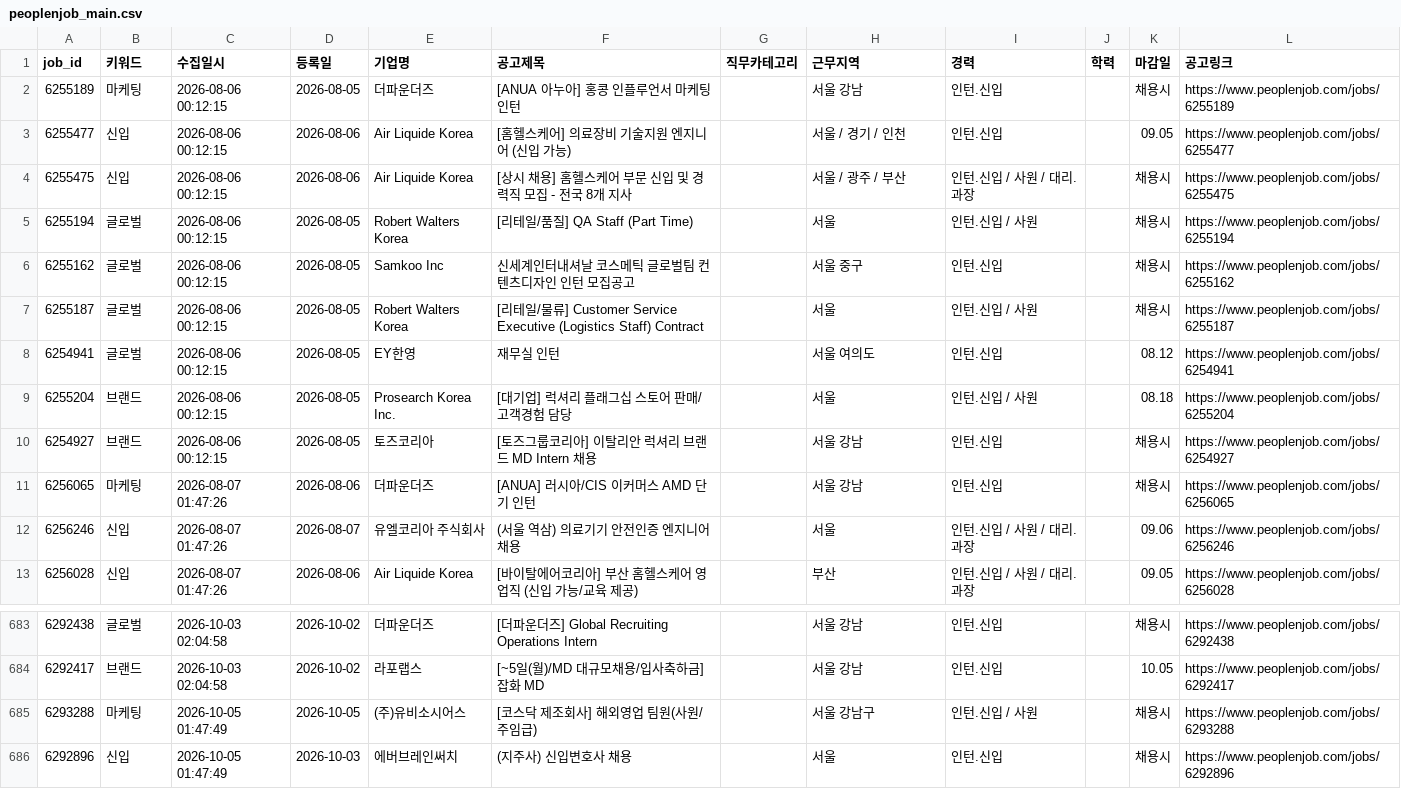
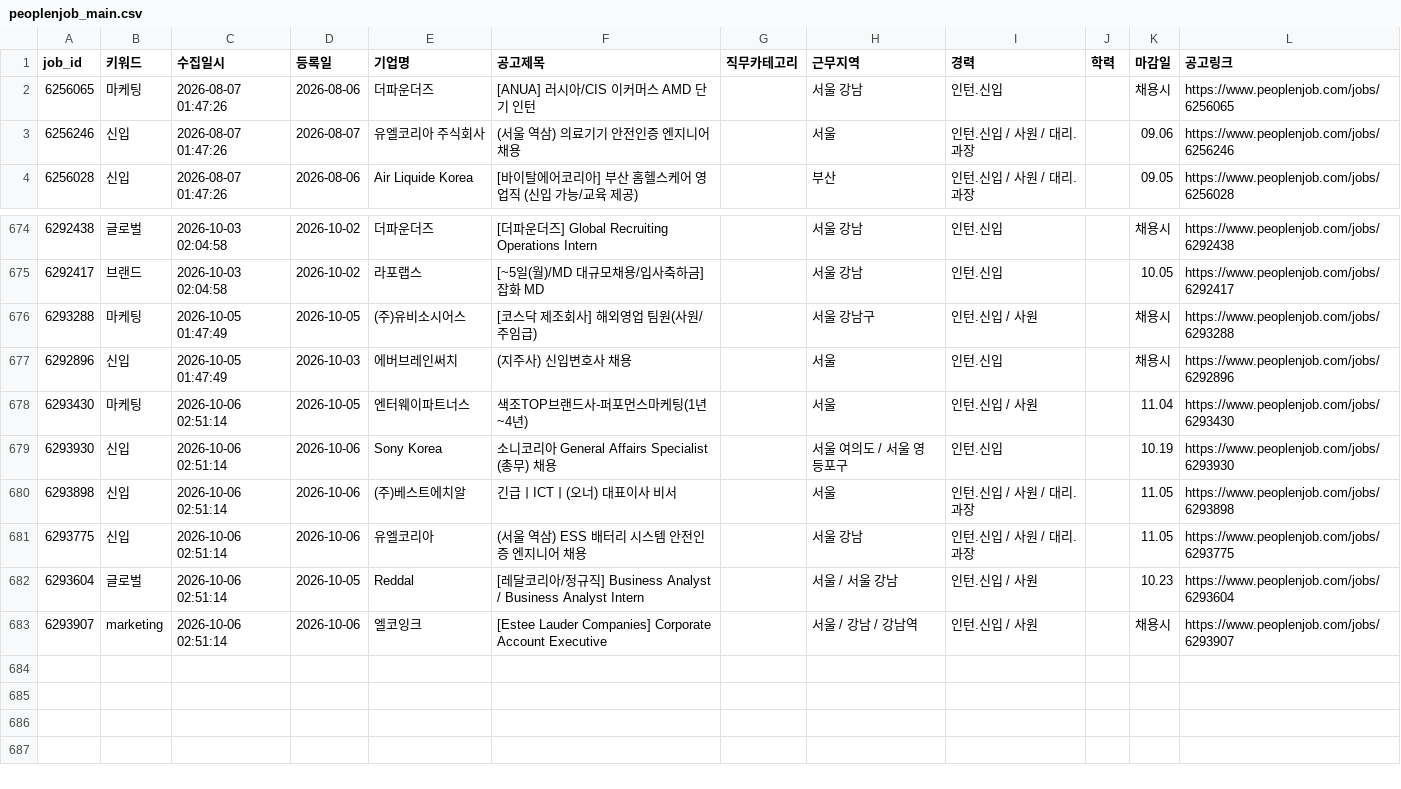
Before and after one commit to djgeum/RunETF, a CSV file: .github/job.bot/peoplenjob_main.csv, drawn as a sheet; only a part is shown, gaps mark what is left out; removed rows and columns are numbered as before the commit, all else as after; the diff names each change by its address in the sheet, - before the commit and + after, or states it on an @@ line.

```diff
--- a/.github/job.bot/peoplenjob_main.csv
+++ b/.github/job.bot/peoplenjob_main.csv
-row 2: 6255189 | 마케팅 | 2026-08-06 00:12:15 | 2026-08-05 | 더파운더즈 | [ANUA 아누아] 홍콩 인플루언서 마케팅 인턴 |  | 서울 강남 | 인턴.신입 |  | 채용시 | https://www.peoplenjob.com/jobs/6255189
-row 3: 6255477 | 신입 | 2026-08-06 00:12:15 | 2026-08-06 | Air Liquide Korea | [홈헬스케어] 의료장비 기술지원 엔지니어 (신입 가능) |  | 서울 / 경기 / 인천 | 인턴.신입 |  | 09.05 | https://www.peoplenjob.com/jobs/6255477
-row 4: 6255475 | 신입 | 2026-08-06 00:12:15 | 2026-08-06 | Air Liquide Korea | [상시 채용] 홈헬스케어 부문 신입 및 경력직 모집 - 전국 8개 지사 |  | 서울 / 광주 / 부산 | 인턴.신입 / 사원 / 대리.과장 |  | 채용시 | https://www.peoplenjob.com/jobs/6255475
-row 5: 6255194 | 글로벌 | 2026-08-06 00:12:15 | 2026-08-05 | Robert Walters Korea | [리테일/품질] QA Staff (Part Time) |  | 서울 | 인턴.신입 / 사원 |  | 채용시 | https://www.peoplenjob.com/jobs/6255194
-row 6: 6255162 | 글로벌 | 2026-08-06 00:12:15 | 2026-08-05 | Samkoo Inc | 신세계인터내셔날 코스메틱 글로벌팀 컨텐츠디자인 인턴 모집공고 |  | 서울 중구 | 인턴.신입 |  | 채용시 | https://www.peoplenjob.com/jobs/6255162
-row 7: 6255187 | 글로벌 | 2026-08-06 00:12:15 | 2026-08-05 | Robert Walters Korea | [리테일/물류] Customer Service Executive (Logistics Staff) Contract |  | 서울 | 인턴.신입 / 사원 |  | 채용시 | https://www.peoplenjob.com/jobs/6255187
-row 8: 6254941 | 글로벌 | 2026-08-06 00:12:15 | 2026-08-05 | EY한영 | 재무실 인턴 |  | 서울 여의도 | 인턴.신입 |  | 08.12 | https://www.peoplenjob.com/jobs/6254941
-row 9: 6255204 | 브랜드 | 2026-08-06 00:12:15 | 2026-08-05 | Prosearch Korea Inc. | [대기업] 럭셔리 플래그십 스토어 판매/ 고객경험 담당 |  | 서울 | 인턴.신입 / 사원 |  | 08.18 | https://www.peoplenjob.com/jobs/6255204
-row 10: 6254927 | 브랜드 | 2026-08-06 00:12:15 | 2026-08-05 | 토즈코리아 | [토즈그룹코리아] 이탈리안 럭셔리 브랜드 MD Intern 채용 |  | 서울 강남 | 인턴.신입 |  | 채용시 | https://www.peoplenjob.com/jobs/6254927
+row 678: 6293430 | 마케팅 | 2026-10-06 02:51:14 | 2026-10-05 | 엔터웨이파트너스 | 색조TOP브랜드사-퍼포먼스마케팅(1년~4년) |  | 서울 | 인턴.신입 / 사원 |  | 11.04 | https://www.peoplenjob.com/jobs/6293430
+row 679: 6293930 | 신입 | 2026-10-06 02:51:14 | 2026-10-06 | Sony Korea | 소니코리아 General Affairs Specialist (총무) 채용 |  | 서울 여의도 / 서울 영등포구 | 인턴.신입 |  | 10.19 | https://www.peoplenjob.com/jobs/6293930
+row 680: 6293898 | 신입 | 2026-10-06 02:51:14 | 2026-10-06 | (주)베스트에치알 | 긴급ㅣICTㅣ(오너) 대표이사 비서 |  | 서울 | 인턴.신입 / 사원 / 대리.과장 |  | 11.05 | https://www.peoplenjob.com/jobs/6293898
+row 681: 6293775 | 신입 | 2026-10-06 02:51:14 | 2026-10-06 | 유엘코리아 | (서울 역삼) ESS 배터리 시스템 안전인증 엔지니어 채용 |  | 서울 강남 | 인턴.신입 / 사원 / 대리.과장 |  | 11.05 | https://www.peoplenjob.com/jobs/6293775
+row 682: 6293604 | 글로벌 | 2026-10-06 02:51:14 | 2026-10-05 | Reddal | [레달코리아/정규직] Business Analyst / Business Analyst Intern |  | 서울 / 서울 강남 | 인턴.신입 / 사원 |  | 10.23 | https://www.peoplenjob.com/jobs/6293604
+row 683: 6293907 | marketing | 2026-10-06 02:51:14 | 2026-10-06 | 엘코잉크 | [Estee Lauder Companies] Corporate Account Executive |  | 서울 / 강남 / 강남역 | 인턴.신입 / 사원 |  | 채용시 | https://www.peoplenjob.com/jobs/6293907
```
Also changed, not shown: .github/job.bot/jobkorea_list.csv, .github/job.bot/notified_jobs.csv, 4 other files.
